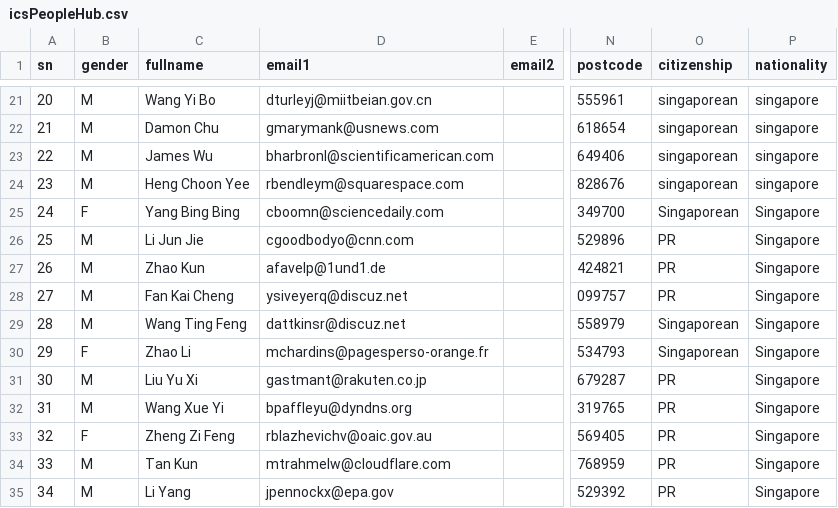
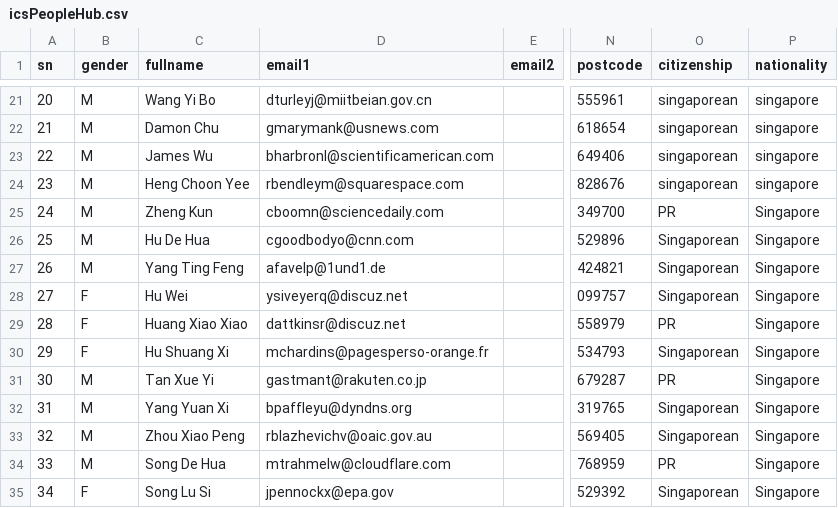
Before and after one commit to wongss-pcs/data_generator_csharp, a CSV file: config/generated/icsPeopleHub.csv, drawn as a sheet; only a part is shown, gaps mark what is left out; the diff names each change by its address in the sheet, - before the commit and + after, or states it on an @@ line.

```diff
--- a/config/generated/icsPeopleHub.csv
+++ b/config/generated/icsPeopleHub.csv
-B25 (gender): F
+B25 (gender): M
-C25 (fullname): Yang Bing Bing
+C25 (fullname): Zheng Kun
-O25 (citizenship): Singaporean
+O25 (citizenship): PR
-C26 (fullname): Li Jun Jie
+C26 (fullname): Hu De Hua
-O26:O28 (citizenship): PR
+O26:O28 (citizenship): Singaporean
-C27 (fullname): Zhao Kun
+C27 (fullname): Yang Ting Feng
-B28:B29 (gender): M
+B28:B29 (gender): F
-C28 (fullname): Fan Kai Cheng
+C28 (fullname): Hu Wei
-C29 (fullname): Wang Ting Feng
+C29 (fullname): Huang Xiao Xiao
-O29 (citizenship): Singaporean
+O29 (citizenship): PR
-C30 (fullname): Zhao Li
+C30 (fullname): Hu Shuang Xi
-C31 (fullname): Liu Yu Xi
+C31 (fullname): Tan Xue Yi
-C32 (fullname): Wang Xue Yi
+C32 (fullname): Yang Yuan Xi
-O32:O33 (citizenship): PR
+O32:O33 (citizenship): Singaporean
-B33 (gender): F
+B33 (gender): M
-C33 (fullname): Zheng Zi Feng
+C33 (fullname): Zhou Xiao Peng
-C34 (fullname): Tan Kun
+C34 (fullname): Song De Hua
-B35 (gender): M
+B35 (gender): F
-C35 (fullname): Li Yang
+C35 (fullname): Song Lu Si
-O35 (citizenship): PR
+O35 (citizenship): Singaporean
```
Also changed, not shown: config/generated/fr_alert.csv, config/generated/fr_event.csv, 12 other files.
